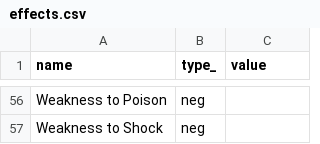
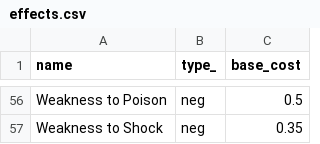
Before and after one commit to mihnea-mihai/skyrim-requiem-alchemy, a CSV file: data/effects.csv, drawn as a sheet; only a part is shown, gaps mark what is left out; the diff covers the shown part only; the diff names each change by its address in the sheet, - before the commit and + after, or states it on an @@ line.

```diff
--- a/data/effects.csv
+++ b/data/effects.csv
-C1: value
+C1: base_cost
-C56 (base_cost): (empty)
+C56 (base_cost): 0.5
-C57 (base_cost): (empty)
+C57 (base_cost): 0.35
```
Also changed, not shown: 55 edited cells elsewhere in this file, data/ingredients.csv, 15 other files.
